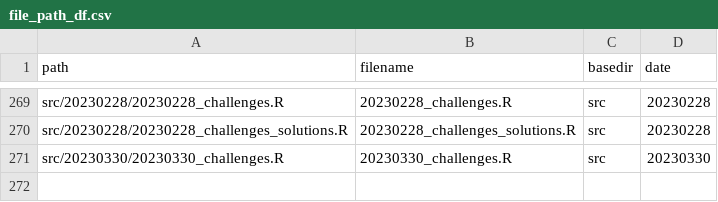
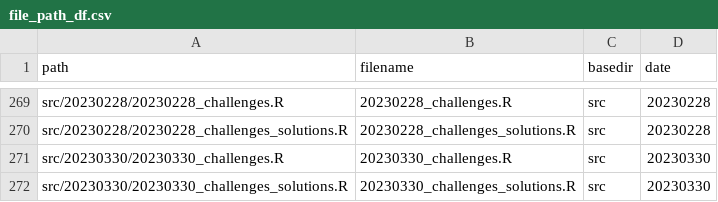
Before and after one commit to inbo/coding-club, a CSV file: file_paths/file_path_df.csv, drawn as a sheet; only a part is shown, gaps mark what is left out.

Commit message:
Add solutions 20230330

```diff
--- a/file_paths/file_path_df.csv
+++ b/file_paths/file_path_df.csv
@@ -271 +271,2 @@ src/20230228/20230228_challenges_solutions.R,20230228_challenges_solutions.R,src
 src/20230330/20230330_challenges.R,20230330_challenges.R,src,20230330
+src/20230330/20230330_challenges_solutions.R,20230330_challenges_solutions.R,src,20230330
```
Also changed, not shown: 1 other file.
